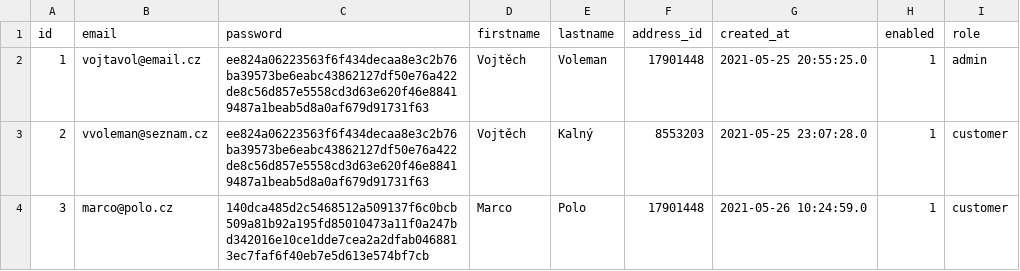
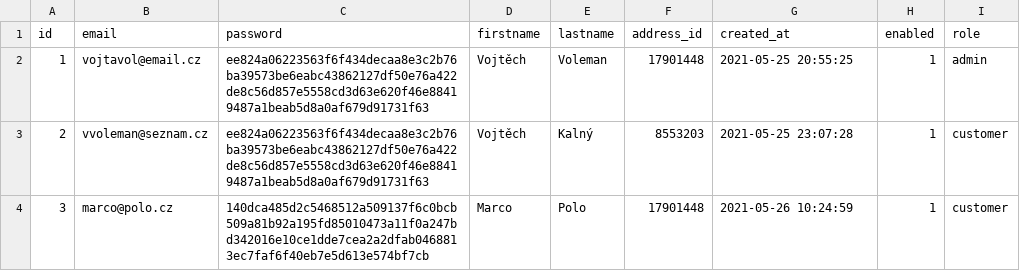
Before and after one commit to vvoleman/alg2_semestral, a CSV file: data/storage/users.csv, drawn as a sheet.

```diff
--- a/data/storage/users.csv
+++ b/data/storage/users.csv
@@ -1,4 +1,4 @@
 id,email,password,firstname,lastname,address_id,created_at,enabled,role
-1,vojtavol@email.cz,ee824a06223563f6f434decaa8e3c2b76ba39573be6eabc43862127df50e76a422de8c56d857e5558cd3d63e620f46e88419487a1beab5d8a0af679d91731f63,Vojtěch,Voleman,17901448,2021-05-25 20:55:25.0,1,admin
-2,vvoleman@seznam.cz,ee824a06223563f6f434decaa8e3c2b76ba39573be6eabc43862127df50e76a422de8c56d857e5558cd3d63e620f46e88419487a1beab5d8a0af679d91731f63,Vojtěch,Kalný,8553203,2021-05-25 23:07:28.0,1,customer
-3,marco@polo.cz,140dca485d2c5468512a509137f6c0bcb509a81b92a195fd85010473a11f0a247bd342016e10ce1dde7cea2a2dfab0468813ec7faf6f40eb7e5d613e574bf7cb,Marco,Polo,17901448,2021-05-26 10:24:59.0,1,customer
+1,vojtavol@email.cz,ee824a06223563f6f434decaa8e3c2b76ba39573be6eabc43862127df50e76a422de8c56d857e5558cd3d63e620f46e88419487a1beab5d8a0af679d91731f63,Vojtěch,Voleman,17901448,2021-05-25 20:55:25,1,admin
+2,vvoleman@seznam.cz,ee824a06223563f6f434decaa8e3c2b76ba39573be6eabc43862127df50e76a422de8c56d857e5558cd3d63e620f46e88419487a1beab5d8a0af679d91731f63,Vojtěch,Kalný,8553203,2021-05-25 23:07:28,1,customer
+3,marco@polo.cz,140dca485d2c5468512a509137f6c0bcb509a81b92a195fd85010473a11f0a247bd342016e10ce1dde7cea2a2dfab0468813ec7faf6f40eb7e5d613e574bf7cb,Marco,Polo,17901448,2021-05-26 10:24:59,1,customer
```
Also changed, not shown: 12 other files.
